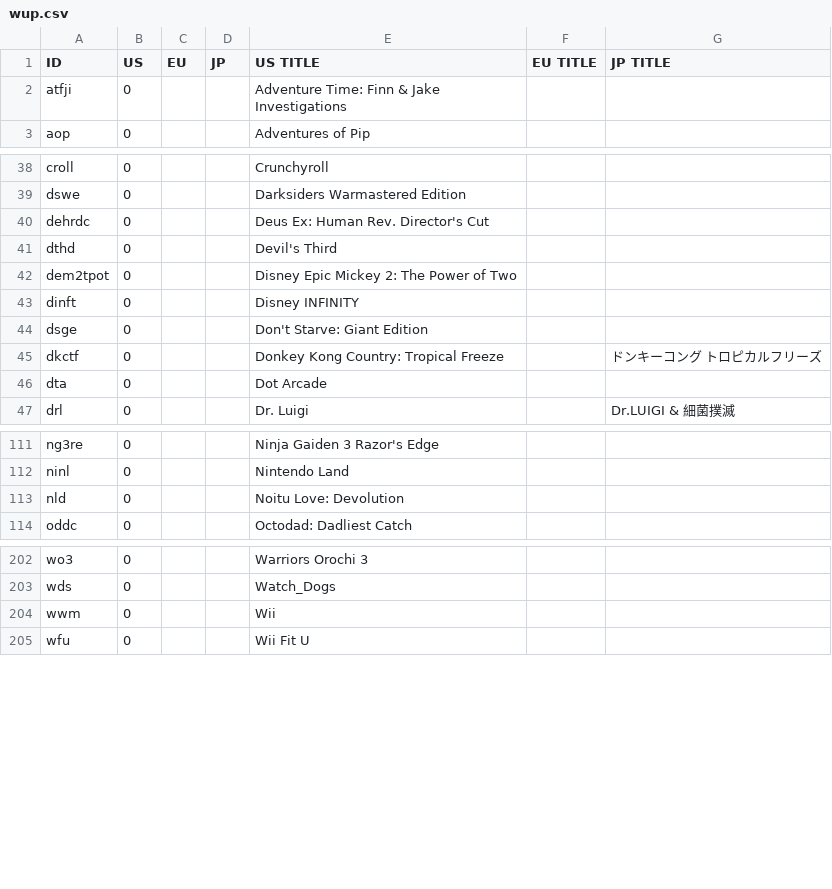
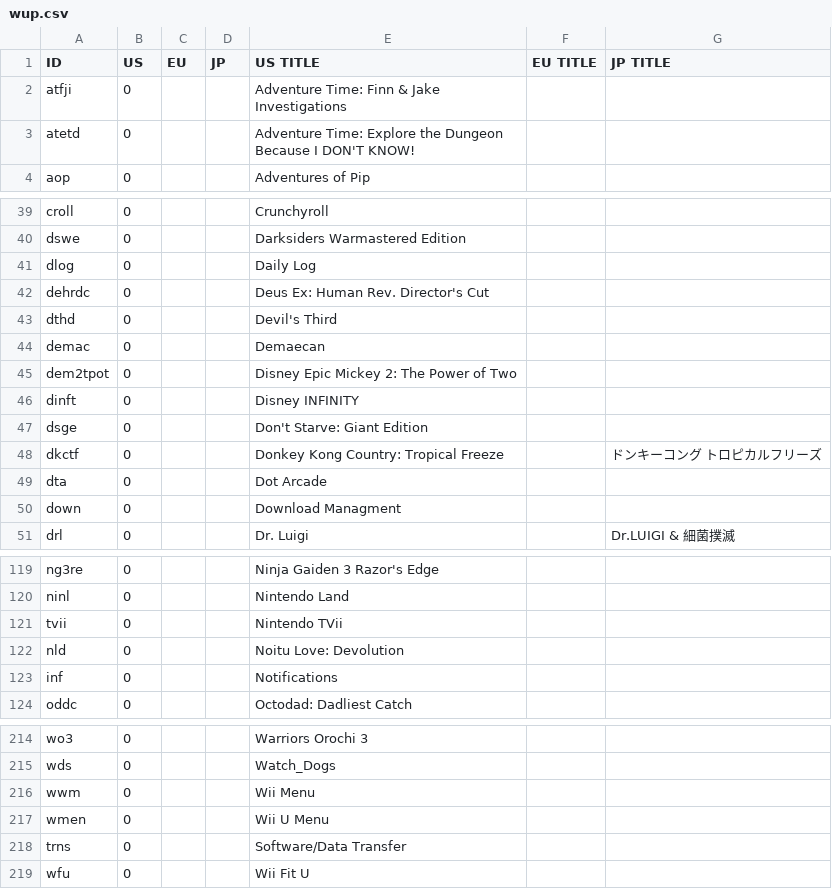
Before and after one commit to ninstar/Rich-Presence-U-DB, a CSV file: titles/wup.csv, drawn as a sheet; only a part is shown, gaps mark what is left out; the diff covers the shown part only.

Commit message:
added some applets and menu applications

```diff
--- a/titles/wup.csv
+++ b/titles/wup.csv
@@ -2,2 +2,3 @@ ID,US,EU,JP,US TITLE,EU TITLE,JP TITLE
 atfji,0,,,Adventure Time: Finn & Jake Investigations,,
+atetd,0,,,Adventure Time: Explore the Dungeon Because I DON'T KNOW!,,
 aop,0,,,Adventures of Pip,,
@@ -39,4 +40,6 @@ croll,0,,,Crunchyroll,,
 dswe,0,,,Darksiders Warmastered Edition,,
+dlog,0,,,Daily Log,,
 dehrdc,0,,,Deus Ex: Human Rev. Director's Cut,,
 dthd,0,,,Devil's Third,,
+demac,0,,,Demaecan,,
 dem2tpot,0,,,Disney Epic Mickey 2: The Power of Two,,
@@ -46,2 +49,3 @@ dkctf,0,,,Donkey Kong Country: Tropical Freeze,,ドンキーコング トロピ
 dta,0,,,Dot Arcade,,
+down,0,,,Download Managment,,
 drl,0,,,Dr. Luigi,,Dr.LUIGI & 細菌撲滅
@@ -112,3 +120,5 @@ ng3re,0,,,Ninja Gaiden 3 Razor's Edge,,
 ninl,0,,,Nintendo Land,,
+tvii,0,,,Nintendo TVii,,
 nld,0,,,Noitu Love: Devolution,,
+inf,0,,,Notifications,,
 oddc,0,,,Octodad: Dadliest Catch,,
@@ -203,3 +215,5 @@ wo3,0,,,Warriors Orochi 3,,
 wds,0,,,Watch_Dogs,,
-wwm,0,,,Wii,,
+wwm,0,,,Wii Menu,,
+wmen,0,,,Wii U Menu
+trns,0,,,Software/Data Transfer
 wfu,0,,,Wii Fit U,,
```
Also changed, not shown: 6 added rows and 1 edited cell elsewhere in this file.
